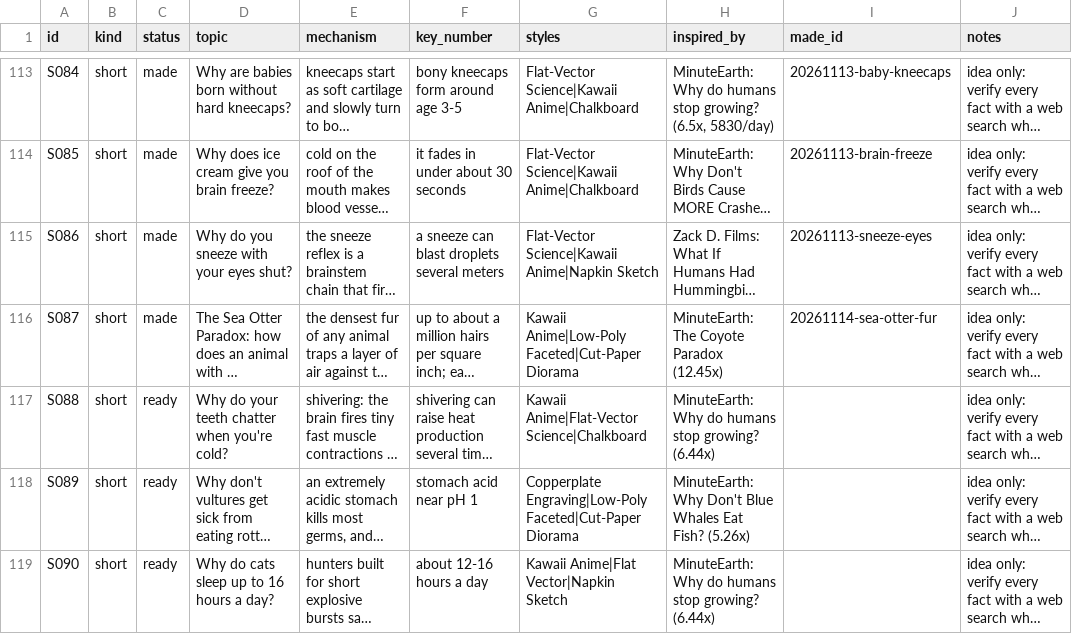
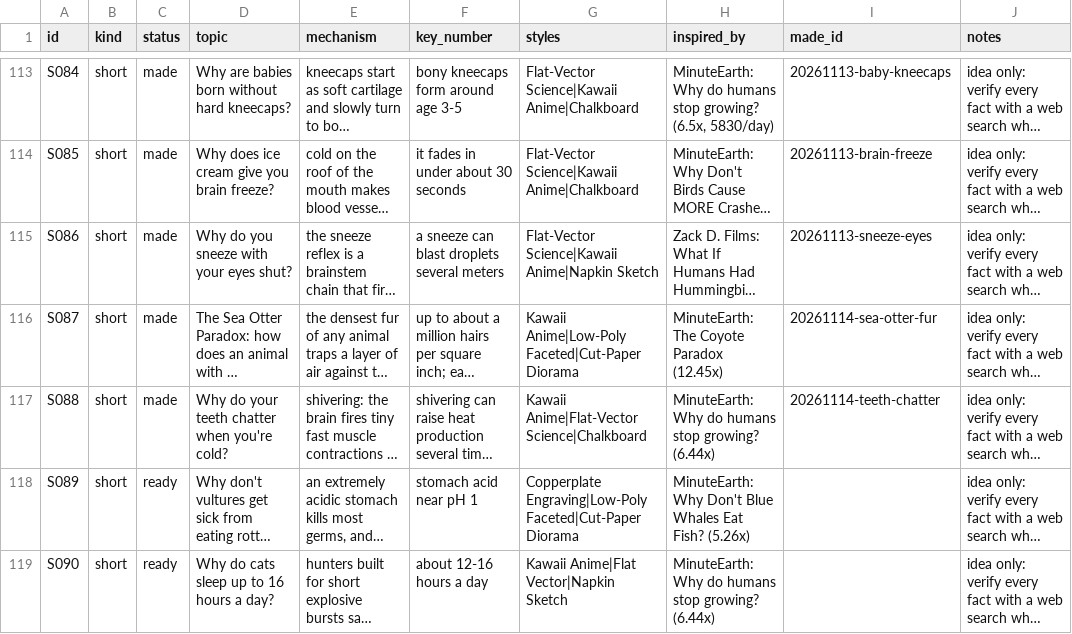
Before and after one commit to akachwaha27/shorts-autopilot, a CSV file: explainer/topics/queue.csv, drawn as a sheet; only a part is shown, gaps mark what is left out; long unchanged cells end in …; the diff names each change by its address in the sheet, - before the commit and + after, or states it on an @@ line.

```diff
--- a/explainer/topics/queue.csv
+++ b/explainer/topics/queue.csv
-C117 (status): ready
+C117 (status): made
-I117 (made_id): (empty)
+I117 (made_id): 20261114-teeth-chatter
```
Also changed, not shown: 5 other files.
